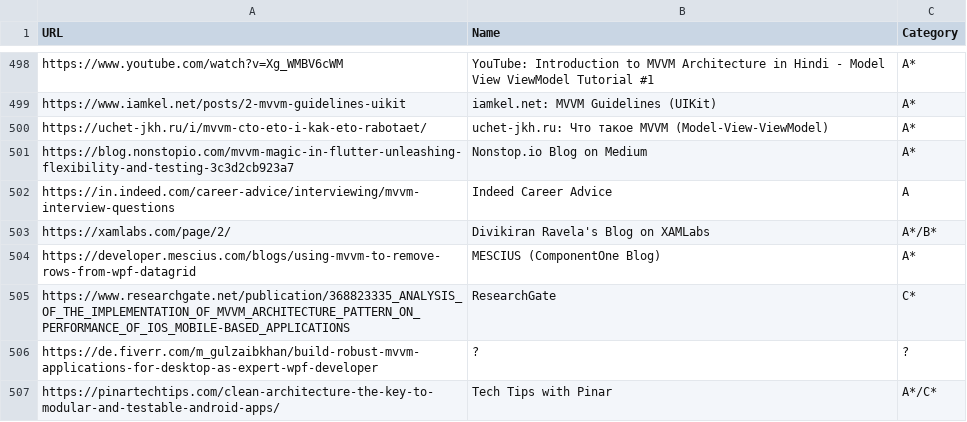
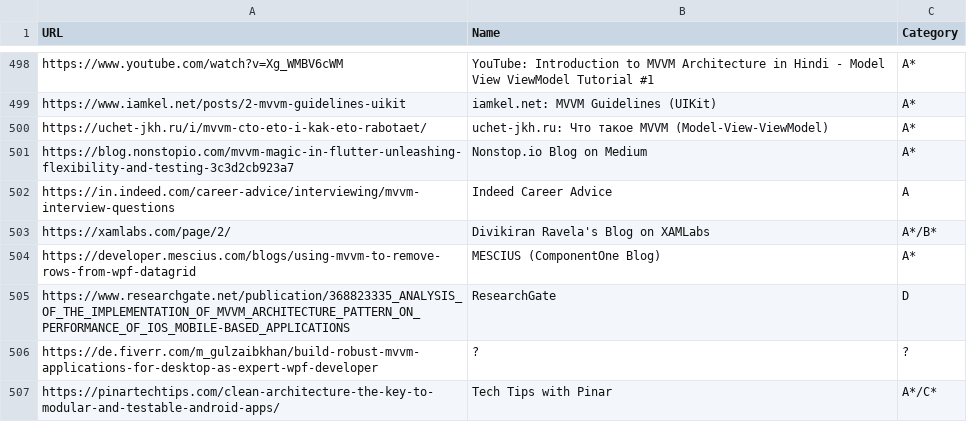
Before and after one commit to vimotest/viewmodel-classification, a CSV file: output/chatgpt/chatgpt_scans.csv, drawn as a sheet; only a part is shown, gaps mark what is left out.

Commit message:
Website Scans: Work on

```diff
--- a/output/chatgpt/chatgpt_scans.csv
+++ b/output/chatgpt/chatgpt_scans.csv
@@ -504,3 +504,3 @@ https://xamlabs.com/page/2/;Divikiran Ravela's Blog on XAMLabs;A*/B*
 https://developer.mescius.com/blogs/using-mvvm-to-remove-rows-from-wpf-datagrid;MESCIUS (ComponentOne Blog);A*
-https://www.researchgate.net/publication/368823335_ANALYSIS_OF_THE_IMPLEMENTATION_OF_MVVM_ARCHITECTURE_PATTERN_ON_PERFORMANCE_OF_IOS_MOBILE-BASED_APPLICATIONS;ResearchGate;C*
+https://www.researchgate.net/publication/368823335_ANALYSIS_OF_THE_IMPLEMENTATION_OF_MVVM_ARCHITECTURE_PATTERN_ON_PERFORMANCE_OF_IOS_MOBILE-BASED_APPLICATIONS;ResearchGate;D
 https://de.fiverr.com/m_gulzaibkhan/build-robust-mvvm-applications-for-desktop-as-expert-wpf-developer;?;?
```
Also changed, not shown: 2 other files.
